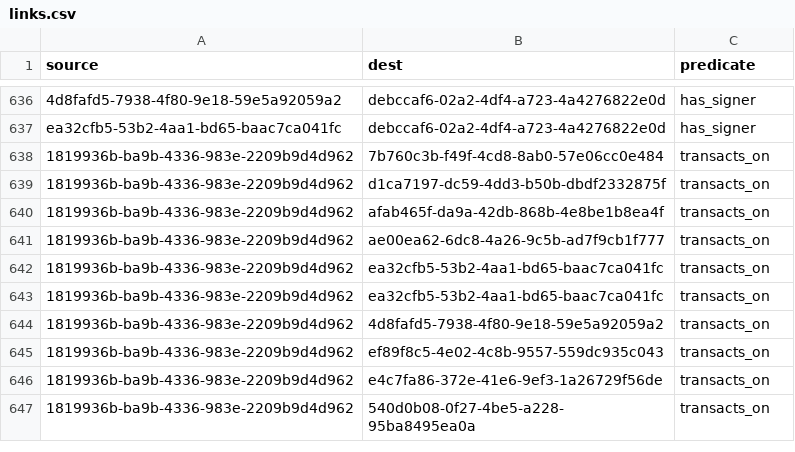
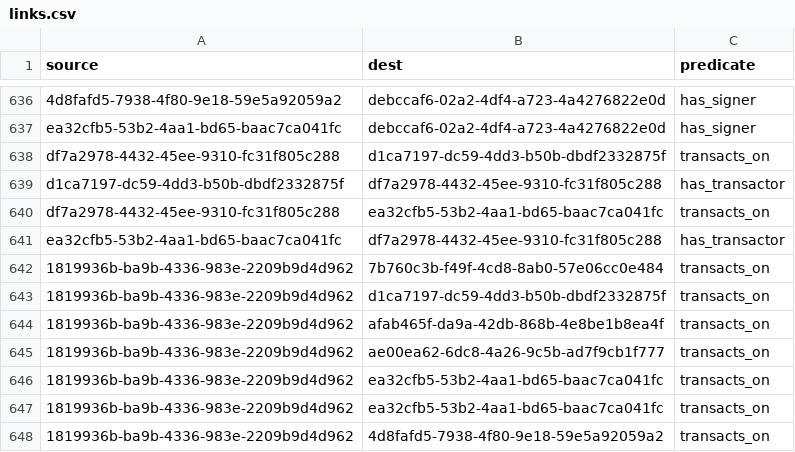
Before and after one commit to simulacrumb-glm/treegraph-graph, a CSV file: poc/links.csv, drawn as a sheet; only a part is shown, gaps mark what is left out; the shorter side is filled out with more unchanged rows; the diff names each change by its address in the sheet, - before the commit and + after, or states it on an @@ line.

```diff
--- a/poc/links.csv
+++ b/poc/links.csv
+row 638: df7a2978-4432-45ee-9310-fc31f805c288 | d1ca7197-dc59-4dd3-b50b-dbdf2332875f | transacts_on
+row 639: d1ca7197-dc59-4dd3-b50b-dbdf2332875f | df7a2978-4432-45ee-9310-fc31f805c288 | has_transactor
+row 640: df7a2978-4432-45ee-9310-fc31f805c288 | ea32cfb5-53b2-4aa1-bd65-baac7ca041fc | transacts_on
+row 641: ea32cfb5-53b2-4aa1-bd65-baac7ca041fc | df7a2978-4432-45ee-9310-fc31f805c288 | has_transactor
```
Also changed, not shown: poc/nodes.csv, 2 other files.
